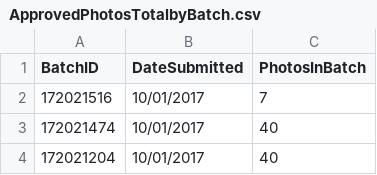
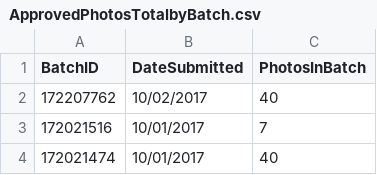
Before and after one commit to alexwestside/MyStock_Shutterstock, a CSV file: NewParsers/ApprovedPhotosTotalbyBatch.csv, drawn as a sheet; only a part is shown; the shorter side is filled out with more unchanged rows; the diff names each change by its address in the sheet, - before the commit and + after, or states it on an @@ line.

```diff
--- a/NewParsers/ApprovedPhotosTotalbyBatch.csv
+++ b/NewParsers/ApprovedPhotosTotalbyBatch.csv
+row 2: 172207762 | 10/02/2017 | 40
```
Also changed, not shown: NewParsers/URLs_EarningsSummaryByMonth.csv, 7 other files.
